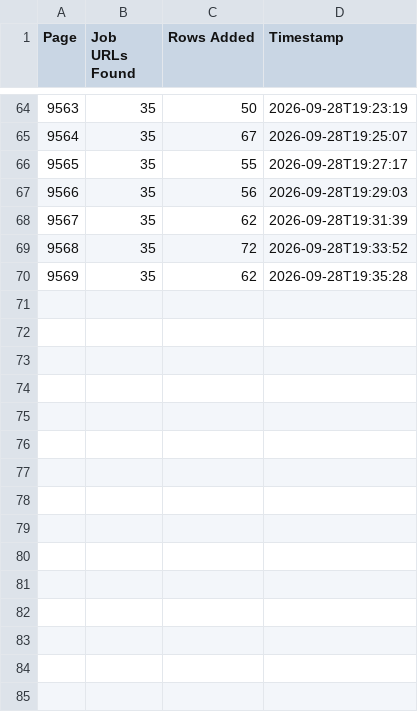
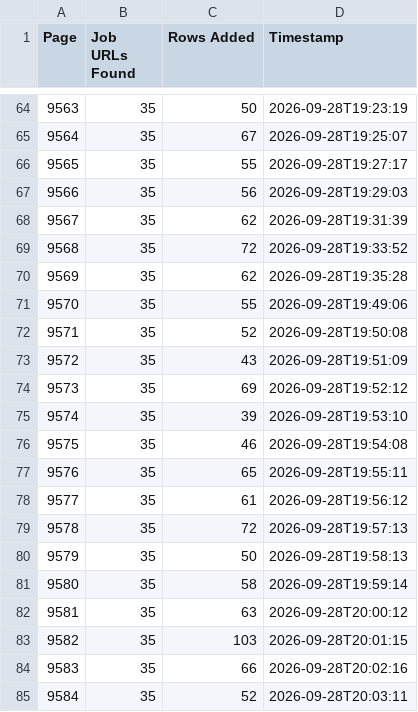
Before and after one commit to liliankason/ng-9501-10000, a CSV file: ng_pages.csv, drawn as a sheet; only a part is shown, gaps mark what is left out; the diff names each change by its address in the sheet, - before the commit and + after, or states it on an @@ line.

```diff
--- a/ng_pages.csv
+++ b/ng_pages.csv
+row 71: 9570 | 35 | 55 | 2026-09-28T19:49:06
+row 72: 9571 | 35 | 52 | 2026-09-28T19:50:08
+row 73: 9572 | 35 | 43 | 2026-09-28T19:51:09
+row 74: 9573 | 35 | 69 | 2026-09-28T19:52:12
+row 75: 9574 | 35 | 39 | 2026-09-28T19:53:10
+row 76: 9575 | 35 | 46 | 2026-09-28T19:54:08
+row 77: 9576 | 35 | 65 | 2026-09-28T19:55:11
+row 78: 9577 | 35 | 61 | 2026-09-28T19:56:12
+row 79: 9578 | 35 | 72 | 2026-09-28T19:57:13
+row 80: 9579 | 35 | 50 | 2026-09-28T19:58:13
+row 81: 9580 | 35 | 58 | 2026-09-28T19:59:14
+row 82: 9581 | 35 | 63 | 2026-09-28T20:00:12
+row 83: 9582 | 35 | 103 | 2026-09-28T20:01:15
+row 84: 9583 | 35 | 66 | 2026-09-28T20:02:16
+row 85: 9584 | 35 | 52 | 2026-09-28T20:03:11
```
Also changed, not shown: 2 other files.
